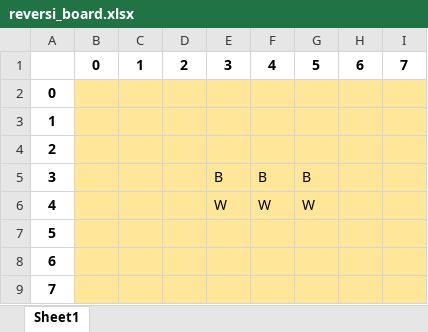
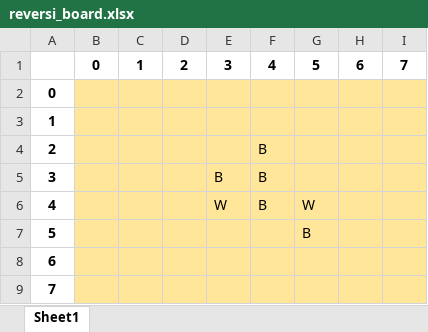
Before and after one commit to drivesmoothly/CppKata, an Excel workbook: doc/reversi_board.xlsx, sheet Sheet1, drawn as a sheet; values as stored, in another font and other column widths than the file's, no borders; conditional formats not drawn; the diff names each change by its address in the sheet, - before the commit and + after, or states it on an @@ line.

```diff
--- a/doc/reversi_board.xlsx (sheet Sheet1)
+++ b/doc/reversi_board.xlsx (sheet Sheet1)
-F4: (empty)
+F4: B
-G5: B
+G5: (empty)
-F6: W
+F6: B
-G7: (empty)
+G7: B
```
Also changed, not shown: 6 other files.
